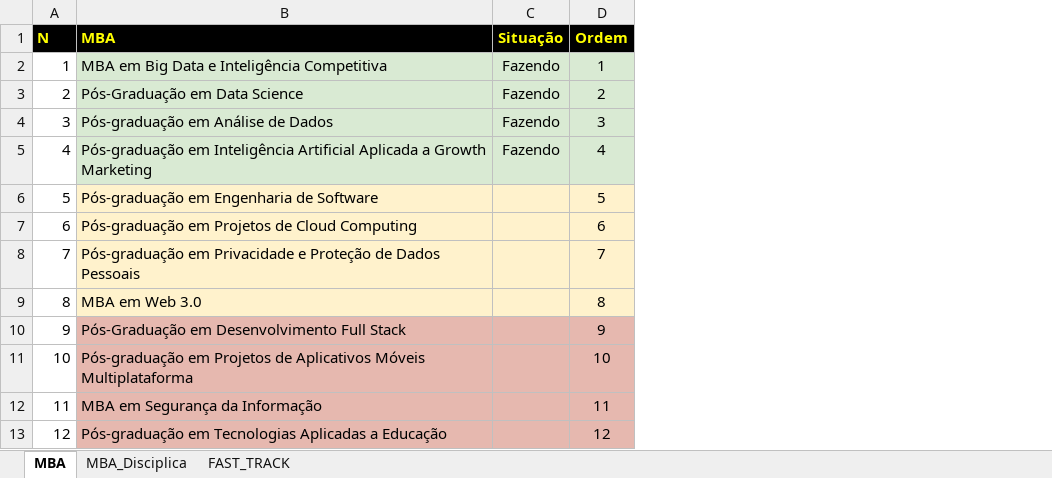
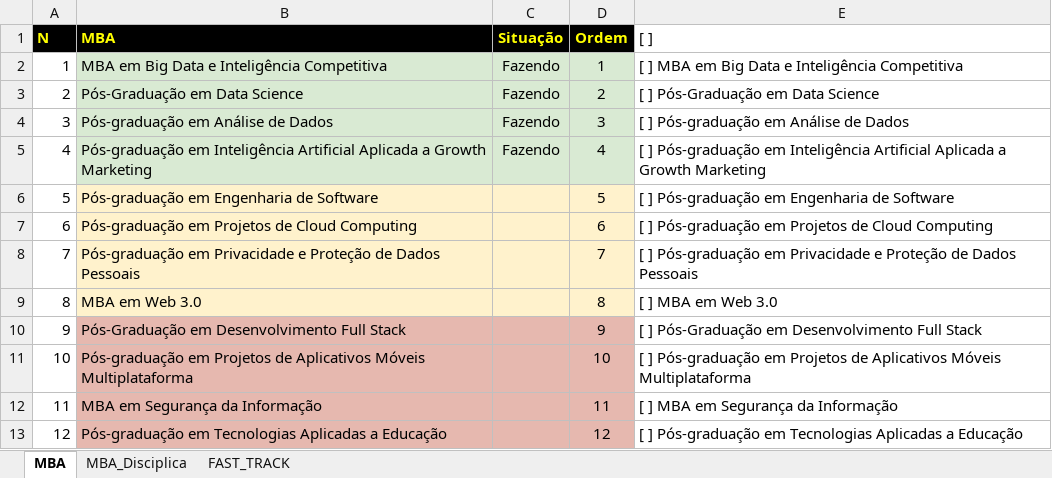
Before and after one commit to edyjrdev/descomplica_lab, an Excel workbook: docs/descomplica-mba.xlsx, sheet MBA, drawn as a sheet; values as stored, in another font and other column widths than the file's, no borders; charts and pictures not drawn; the diff names each change by its address in the sheet, - before the commit and + after, or states it on an @@ line.

```diff
--- a/docs/descomplica-mba.xlsx (sheet MBA)
+++ b/docs/descomplica-mba.xlsx (sheet MBA)
+column E ([ ]), rows 2-13: [ ] MBA em Big Data e Inteligência Competitiva | [ ] Pós-Graduação em Data Science | [ ] Pós-graduação em Análise de Dados | [ ] Pós-graduação em Inteligência Artificial Aplicada a Growth Marketing | [ ] Pós-graduação em Engenharia de Software | [ ] Pós-graduação em Projetos de Cloud Computing | [ ] Pós-graduação em Privacidade e Proteção de Dados Pessoais | [ ] MBA em Web 3.0 | [ ] Pós-Graduação em Desenvolvimento Full Stack | [ ] Pós-graduação em Projetos de Aplicativos Móveis Multiplataforma | [ ] MBA em Segurança da Informação | [ ] Pós-graduação em Tecnologias Aplicadas a Educação
```
Also changed, not shown: charts or pictures, 3 other files.
